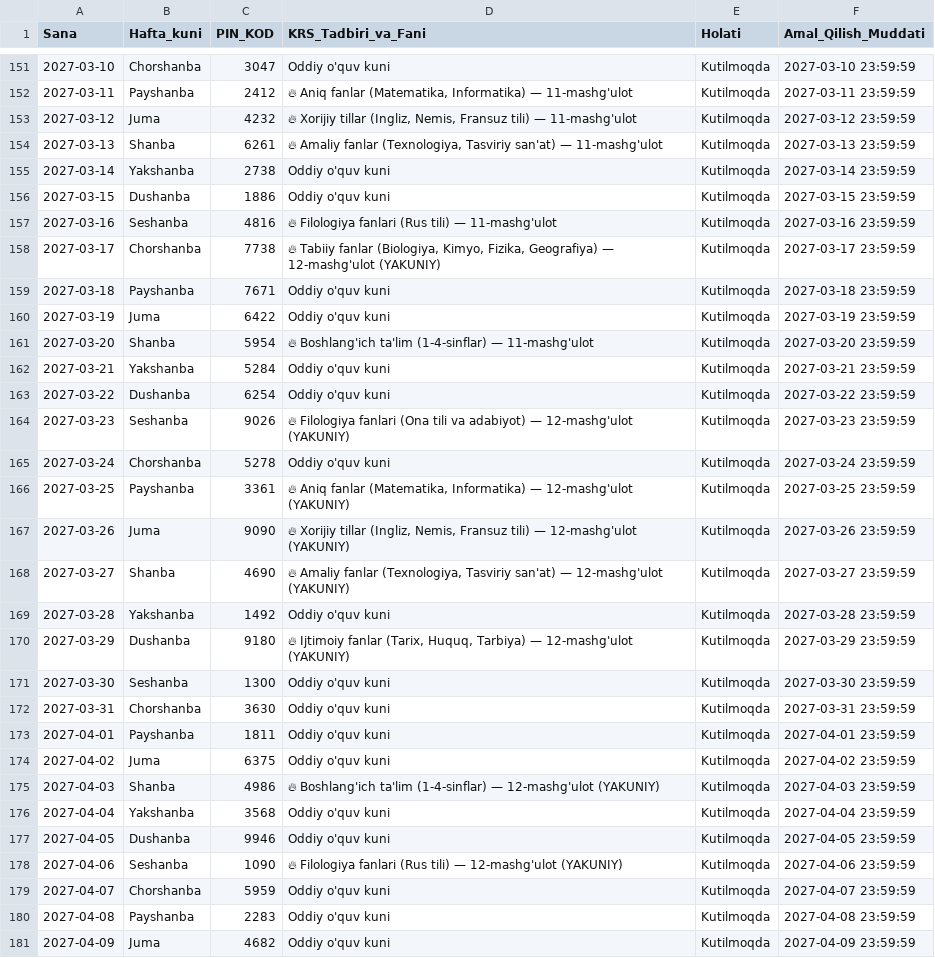
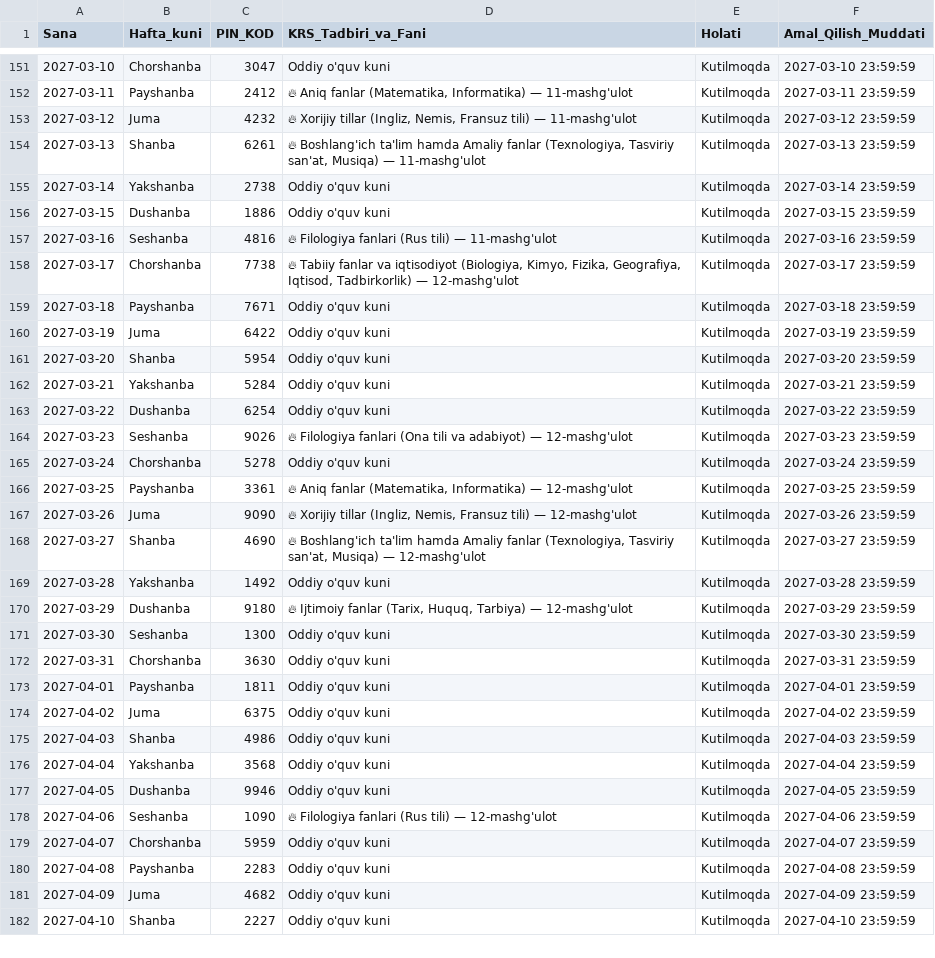
Before and after one commit to Umrbek84/pedagog, a CSV file: pin_kod_krs_jadvali.csv, drawn as a sheet; only a part is shown, gaps mark what is left out; the shorter side is filled out with more unchanged rows; the diff covers the shown part only.

Commit message:
PIN-kodlar jadvali 15-ilova va vebsayt grafik kartalariga 100% toliq moslashtirildi

```diff
--- a/pin_kod_krs_jadvali.csv
+++ b/pin_kod_krs_jadvali.csv
@@ -153,3 +153,3 @@
 2027-03-12,Juma,4232,"🔥 Xorijiy tillar (Ingliz, Nemis, Fransuz tili) — 11-mashg'ulot",Kutilmoqda,2027-03-12 23:59:59
-2027-03-13,Shanba,6261,"🔥 Amaliy fanlar (Texnologiya, Tasviriy san'at) — 11-mashg'ulot",Kutilmoqda,2027-03-13 23:59:59
+2027-03-13,Shanba,6261,"🔥 Boshlang'ich ta'lim hamda Amaliy fanlar (Texnologiya, Tasviriy san'at, Musiqa) — 11-mashg'ulot",Kutilmoqda,2027-03-13 23:59:59
 2027-03-14,Yakshanba,2738,Oddiy o'quv kuni,Kutilmoqda,2027-03-14 23:59:59
@@ -157,15 +157,15 @@
 2027-03-16,Seshanba,4816,🔥 Filologiya fanlari (Rus tili) — 11-mashg'ulot,Kutilmoqda,2027-03-16 23:59:59
-2027-03-17,Chorshanba,7738,"🔥 Tabiiy fanlar (Biologiya, Kimyo, Fizika, Geografiya) — 12-mashg'ulot (YAKUNIY)",Kutilmoqda,2027-03-17 23:59:59
+2027-03-17,Chorshanba,7738,"🔥 Tabiiy fanlar va iqtisodiyot (Biologiya, Kimyo, Fizika, Geografiya, Iqtisod, Tadbirkorlik) — 12-mashg'ulot",Kutilmoqda,2027-03-17 23:59:59
 2027-03-18,Payshanba,7671,Oddiy o'quv kuni,Kutilmoqda,2027-03-18 23:59:59
 2027-03-19,Juma,6422,Oddiy o'quv kuni,Kutilmoqda,2027-03-19 23:59:59
-2027-03-20,Shanba,5954,🔥 Boshlang'ich ta'lim (1-4-sinflar) — 11-mashg'ulot,Kutilmoqda,2027-03-20 23:59:59
+2027-03-20,Shanba,5954,Oddiy o'quv kuni,Kutilmoqda,2027-03-20 23:59:59
 2027-03-21,Yakshanba,5284,Oddiy o'quv kuni,Kutilmoqda,2027-03-21 23:59:59
 2027-03-22,Dushanba,6254,Oddiy o'quv kuni,Kutilmoqda,2027-03-22 23:59:59
-2027-03-23,Seshanba,9026,🔥 Filologiya fanlari (Ona tili va adabiyot) — 12-mashg'ulot (YAKUNIY),Kutilmoqda,2027-03-23 23:59:59
+2027-03-23,Seshanba,9026,🔥 Filologiya fanlari (Ona tili va adabiyot) — 12-mashg'ulot,Kutilmoqda,2027-03-23 23:59:59
 2027-03-24,Chorshanba,5278,Oddiy o'quv kuni,Kutilmoqda,2027-03-24 23:59:59
-2027-03-25,Payshanba,3361,"🔥 Aniq fanlar (Matematika, Informatika) — 12-mashg'ulot (YAKUNIY)",Kutilmoqda,2027-03-25 23:59:59
-2027-03-26,Juma,9090,"🔥 Xorijiy tillar (Ingliz, Nemis, Fransuz tili) — 12-mashg'ulot (YAKUNIY)",Kutilmoqda,2027-03-26 23:59:59
-2027-03-27,Shanba,4690,"🔥 Amaliy fanlar (Texnologiya, Tasviriy san'at) — 12-mashg'ulot (YAKUNIY)",Kutilmoqda,2027-03-27 23:59:59
+2027-03-25,Payshanba,3361,"🔥 Aniq fanlar (Matematika, Informatika) — 12-mashg'ulot",Kutilmoqda,2027-03-25 23:59:59
+2027-03-26,Juma,9090,"🔥 Xorijiy tillar (Ingliz, Nemis, Fransuz tili) — 12-mashg'ulot",Kutilmoqda,2027-03-26 23:59:59
+2027-03-27,Shanba,4690,"🔥 Boshlang'ich ta'lim hamda Amaliy fanlar (Texnologiya, Tasviriy san'at, Musiqa) — 12-mashg'ulot",Kutilmoqda,2027-03-27 23:59:59
 2027-03-28,Yakshanba,1492,Oddiy o'quv kuni,Kutilmoqda,2027-03-28 23:59:59
-2027-03-29,Dushanba,9180,"🔥 Ijtimoiy fanlar (Tarix, Huquq, Tarbiya) — 12-mashg'ulot (YAKUNIY)",Kutilmoqda,2027-03-29 23:59:59
+2027-03-29,Dushanba,9180,"🔥 Ijtimoiy fanlar (Tarix, Huquq, Tarbiya) — 12-mashg'ulot",Kutilmoqda,2027-03-29 23:59:59
 2027-03-30,Seshanba,1300,Oddiy o'quv kuni,Kutilmoqda,2027-03-30 23:59:59
@@ -174,6 +174,6 @@
 2027-04-02,Juma,6375,Oddiy o'quv kuni,Kutilmoqda,2027-04-02 23:59:59
-2027-04-03,Shanba,4986,🔥 Boshlang'ich ta'lim (1-4-sinflar) — 12-mashg'ulot (YAKUNIY),Kutilmoqda,2027-04-03 23:59:59
+2027-04-03,Shanba,4986,Oddiy o'quv kuni,Kutilmoqda,2027-04-03 23:59:59
 2027-04-04,Yakshanba,3568,Oddiy o'quv kuni,Kutilmoqda,2027-04-04 23:59:59
 2027-04-05,Dushanba,9946,Oddiy o'quv kuni,Kutilmoqda,2027-04-05 23:59:59
-2027-04-06,Seshanba,1090,🔥 Filologiya fanlari (Rus tili) — 12-mashg'ulot (YAKUNIY),Kutilmoqda,2027-04-06 23:59:59
+2027-04-06,Seshanba,1090,🔥 Filologiya fanlari (Rus tili) — 12-mashg'ulot,Kutilmoqda,2027-04-06 23:59:59
 2027-04-07,Chorshanba,5959,Oddiy o'quv kuni,Kutilmoqda,2027-04-07 23:59:59
```
Also changed, not shown: 30 edited cells elsewhere in this file.
